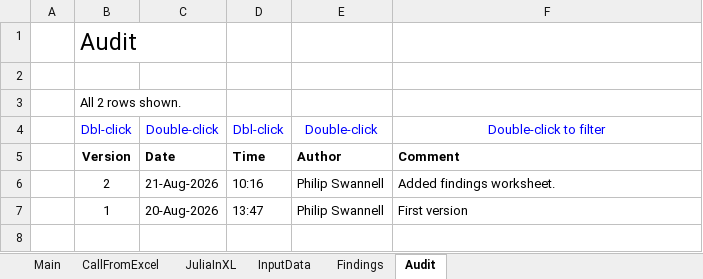
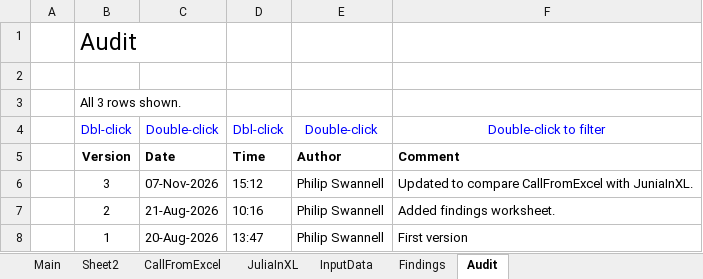
Before and after one commit to PGS62/CallFromExcel.jl, an Excel workbook: workbooks/CallFromExcel-Compare.xlsm, sheet Audit, drawn as a sheet; values as stored, in another font and other column widths than the file's, no borders; conditional formats not drawn; the diff names each change by its address in the sheet, - before the commit and + after, or states it on an @@ line.

Commit message:
Updated CallFromExcel-Compare.xlsm

```diff
--- a/workbooks/CallFromExcel-Compare.xlsm (sheet Audit)
+++ b/workbooks/CallFromExcel-Compare.xlsm (sheet Audit)
+sheet tab: Sheet2
-B3: All 2 rows shown.
+B3: All 3 rows shown.
+row 6:  | 3 | 07-Nov-2026 | 15:12 | Philip Swannell | Updated to compare CallFromExcel with JuniaInXL.
```
Also changed, not shown: sheet Main, charts or pictures, vba/CallFromExcel-Compare.xlsm/CallFromExcel-Compare.xlsm, 10 other files.
